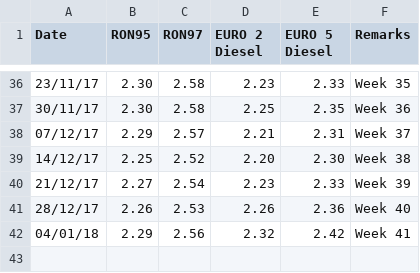
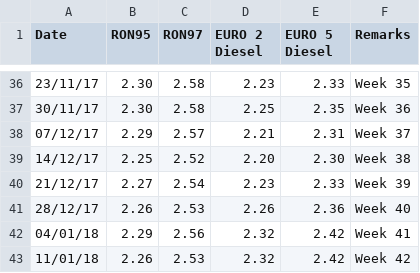
Before and after one commit to kengleong-labs/malaysia-petrol-prices, a CSV file: petrol-prices.csv, drawn as a sheet; only a part is shown, gaps mark what is left out.

Commit message:
Add week 42 petrol prices

```diff
--- a/petrol-prices.csv
+++ b/petrol-prices.csv
@@ -42 +42,2 @@ Date,RON95,RON97,EURO 2 Diesel,EURO 5 Diesel,Remarks
 04/01/18,2.29,2.56,2.32,2.42,Week 41
+11/01/18,2.26,2.53,2.32,2.42,Week 42
```
Also changed, not shown: 1 other file.
